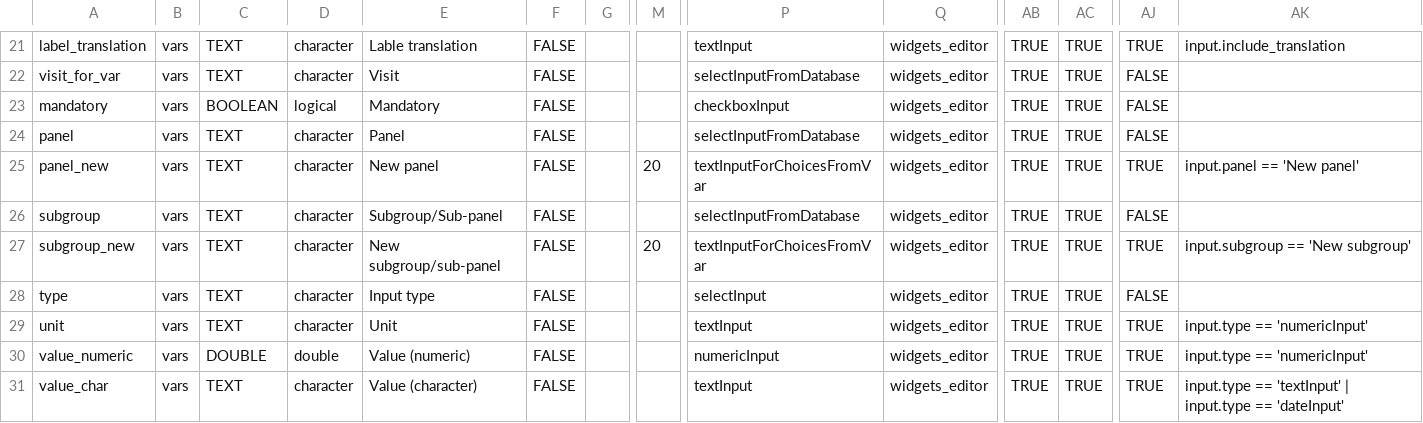
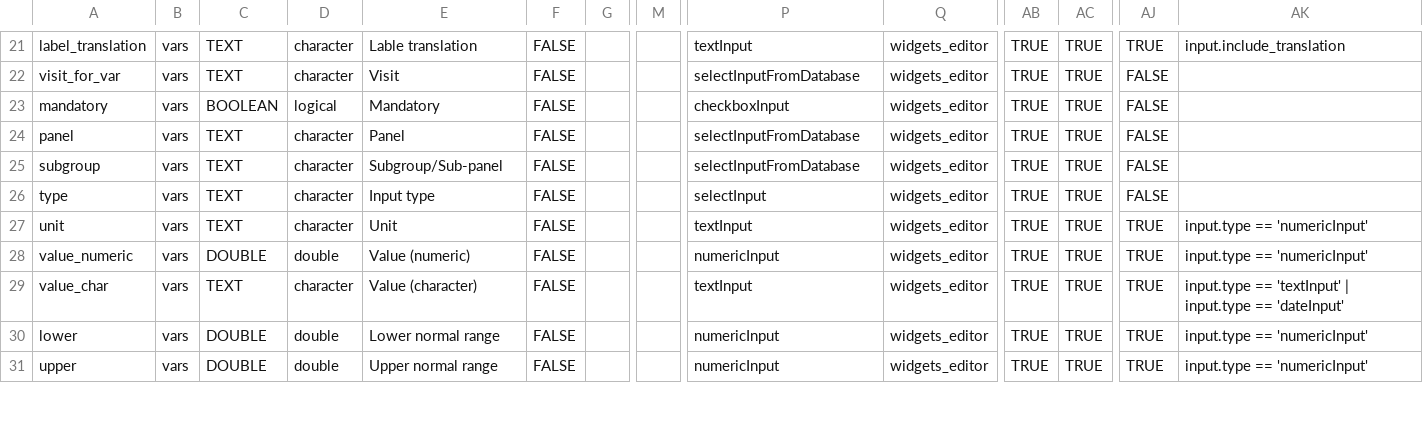
Before and after one commit to hcstubbe/lcarsc, a CSV file: widgets/widgets_editor.csv, drawn as a sheet; only a part is shown, gaps mark what is left out; the shorter side is filled out with more unchanged rows; rows hold the shown columns only; the diff names each change by its address in the sheet, - before the commit and + after, or states it on an @@ line.

Commit message:
use selectizeInput

```diff
--- a/widgets/widgets_editor.csv
+++ b/widgets/widgets_editor.csv
-row 25: panel_new | vars | TEXT | character | New panel | FALSE |  | 20 | textInputForChoicesFromVar | widgets_editor | TRUE | TRUE | TRUE | input.panel == 'New panel'
-row 27: subgroup_new | vars | TEXT | character | New subgroup/sub-panel | FALSE |  | 20 | textInputForChoicesFromVar | widgets_editor | TRUE | TRUE | TRUE | input.subgroup == 'New subgroup'
```
Also changed, not shown: 3 other files.
